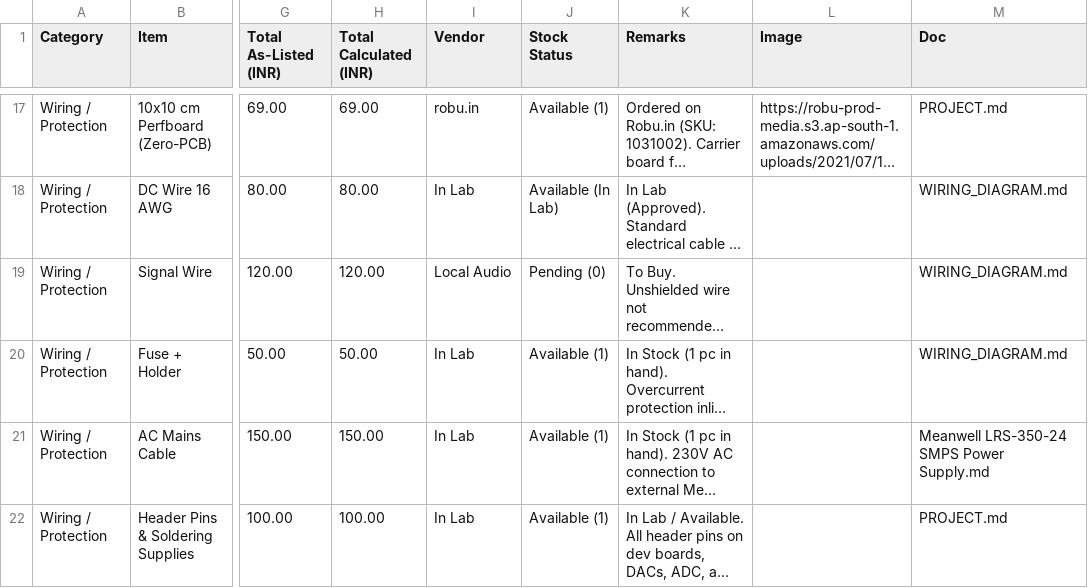
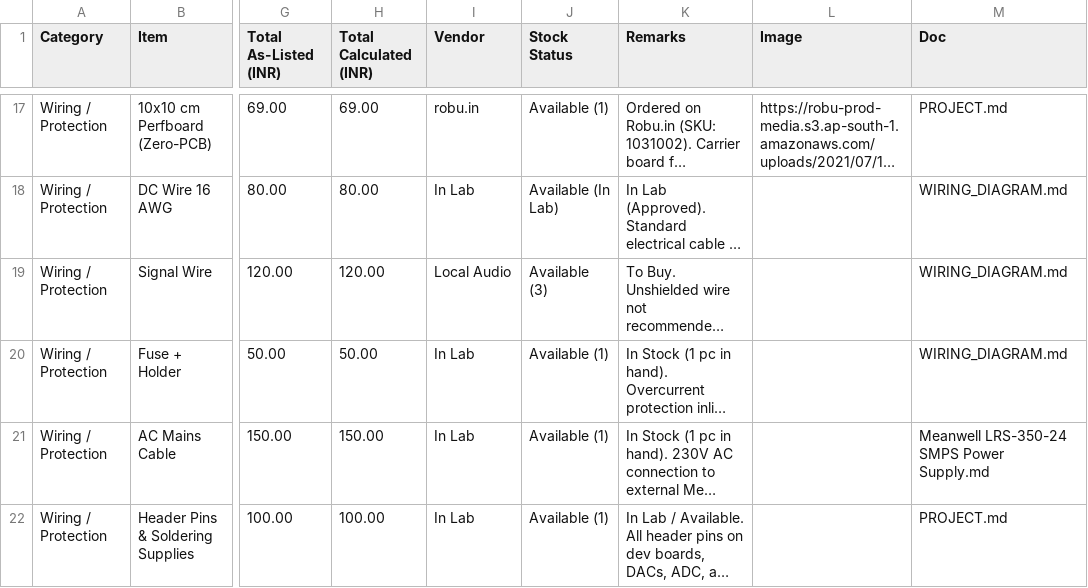
Before and after one commit to mohan-chellappa/diyAmp, a TSV file: BOM.tsv, drawn as a sheet; only a part is shown, gaps mark what is left out; long unchanged cells end in …; the diff names each change by its address in the sheet, - before the commit and + after, or states it on an @@ line.

Commit message:
Update BOM stock status & component photos via Web Dashboard

```diff
--- a/BOM.tsv
+++ b/BOM.tsv
-J19 (Stock Status): Pending (0)
+J19 (Stock Status): Available (3)
```
